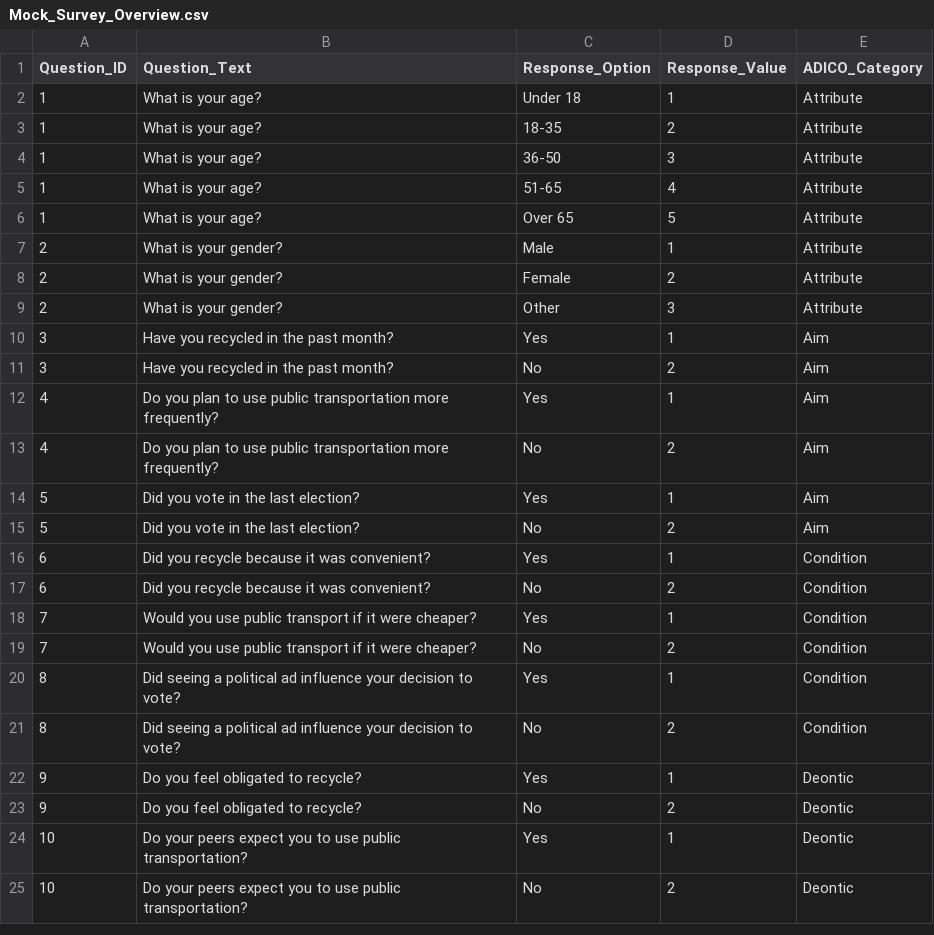
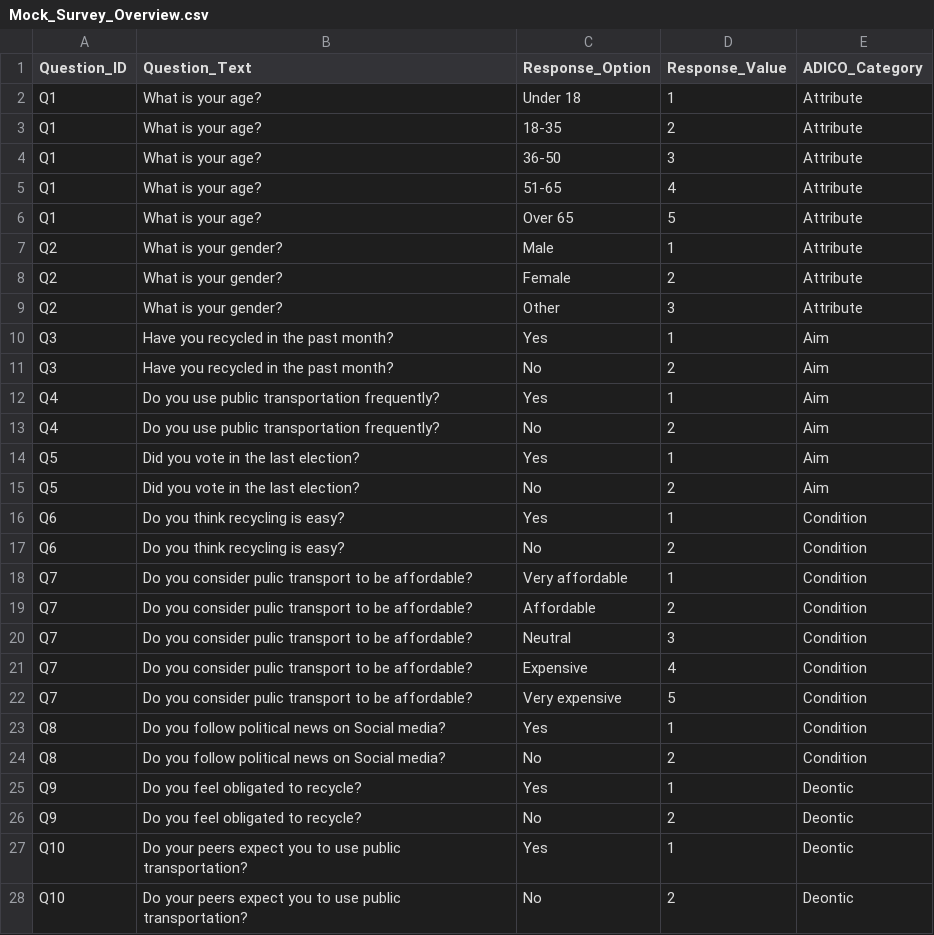
Before and after one commit to GeorgeGitHubbins/MScThesis-Extracting-InformalRules-from-Surveys, a CSV file: Generate mock survey/Mock_Survey_Overview.csv, drawn as a sheet.

```diff
--- a/Generate mock survey/Mock_Survey_Overview.csv
+++ b/Generate mock survey/Mock_Survey_Overview.csv
@@ -1,25 +1,28 @@
 Question_ID,Question_Text,Response_Option,Response_Value,ADICO_Category
-1,What is your age?,Under 18,1,Attribute
-1,What is your age?,18-35,2,Attribute
-1,What is your age?,36-50,3,Attribute
-1,What is your age?,51-65,4,Attribute
-1,What is your age?,Over 65,5,Attribute
-2,What is your gender?,Male,1,Attribute
-2,What is your gender?,Female,2,Attribute
-2,What is your gender?,Other,3,Attribute
-3,Have you recycled in the past month?,Yes,1,Aim
-3,Have you recycled in the past month?,No,2,Aim
-4,Do you plan to use public transportation more frequently?,Yes,1,Aim
-4,Do you plan to use public transportation more frequently?,No,2,Aim
-5,Did you vote in the last election?,Yes,1,Aim
-5,Did you vote in the last election?,No,2,Aim
-6,Did you recycle because it was convenient?,Yes,1,Condition
-6,Did you recycle because it was convenient?,No,2,Condition
-7,Would you use public transport if it were cheaper?,Yes,1,Condition
-7,Would you use public transport if it were cheaper?,No,2,Condition
-8,Did seeing a political ad influence your decision to vote?,Yes,1,Condition
-8,Did seeing a political ad influence your decision to vote?,No,2,Condition
-9,Do you feel obligated to recycle?,Yes,1,Deontic
-9,Do you feel obligated to recycle?,No,2,Deontic
-10,Do your peers expect you to use public transportation?,Yes,1,Deontic
-10,Do your peers expect you to use public transportation?,No,2,Deontic
+Q1,What is your age?,Under 18,1,Attribute
+Q1,What is your age?,18-35,2,Attribute
+Q1,What is your age?,36-50,3,Attribute
+Q1,What is your age?,51-65,4,Attribute
+Q1,What is your age?,Over 65,5,Attribute
+Q2,What is your gender?,Male,1,Attribute
+Q2,What is your gender?,Female,2,Attribute
+Q2,What is your gender?,Other,3,Attribute
+Q3,Have you recycled in the past month?,Yes,1,Aim
+Q3,Have you recycled in the past month?,No,2,Aim
+Q4,Do you use public transportation frequently?,Yes,1,Aim
+Q4,Do you use public transportation frequently?,No,2,Aim
+Q5,Did you vote in the last election?,Yes,1,Aim
+Q5,Did you vote in the last election?,No,2,Aim
+Q6,Do you think recycling is easy?,Yes,1,Condition
+Q6,Do you think recycling is easy?,No,2,Condition
+Q7,Do you consider pulic transport to be affordable?,Very affordable,1,Condition
+Q7,Do you consider pulic transport to be affordable?,Affordable,2,Condition
+Q7,Do you consider pulic transport to be affordable?,Neutral,3,Condition
+Q7,Do you consider pulic transport to be affordable?,Expensive,4,Condition
+Q7,Do you consider pulic transport to be affordable?,Very expensive,5,Condition
+Q8,Do you follow political news on Social media?,Yes,1,Condition
+Q8,Do you follow political news on Social media?,No,2,Condition
+Q9,Do you feel obligated to recycle?,Yes,1,Deontic
+Q9,Do you feel obligated to recycle?,No,2,Deontic
+Q10,Do your peers expect you to use public transportation?,Yes,1,Deontic
+Q10,Do your peers expect you to use public transportation?,No,2,Deontic
```
Also changed, not shown: Generate mock survey/mock_survey_responses.csv, 3 other files.
